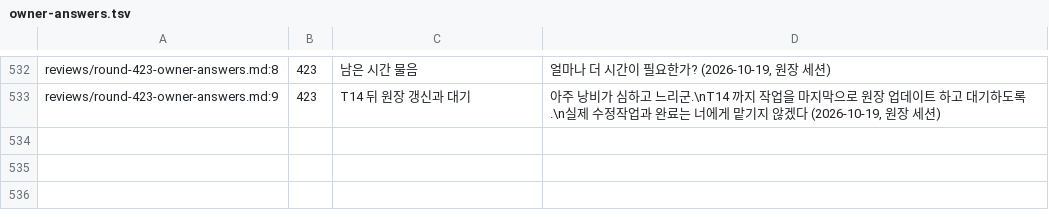
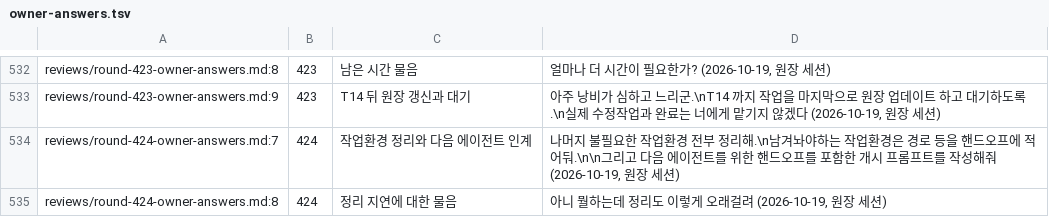
Before and after one commit to vincent-kk/albatrion, a TSV file: packages/canard/schema-form/architecture/ledger/checks/owner-answers.tsv, drawn as a sheet; only a part is shown, gaps mark what is left out; the diff names each change by its address in the sheet, - before the commit and + after, or states it on an @@ line.

Commit message:
docs(schema-form): record environment cleanup and next-agent handoff

```diff
--- a/packages/canard/schema-form/architecture/ledger/checks/owner-answers.tsv
+++ b/packages/canard/schema-form/architecture/ledger/checks/owner-answers.tsv
+row 534: reviews/round-424-owner-answers.md:7 | 424 | 작업환경 정리와 다음 에이전트 인계 | 나머지 불필요한 작업환경 전부 정리해.\n남겨놔야하는 작업환경은 경로 등을 핸드오프에 적어둬.\n\n그리고 다음 에이전트를 위한 핸드오프를 포함한 개시 프롬프트를 작성해줘 (2026-10-19, 원장 세션)
+row 535: reviews/round-424-owner-answers.md:8 | 424 | 정리 지연에 대한 물음 | 아니 뭘하는데 정리도 이렇게 오래걸려 (2026-10-19, 원장 세션)
```
Also changed, not shown: 11 other files.
